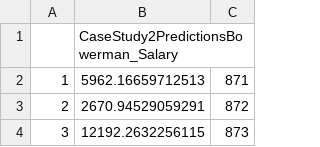
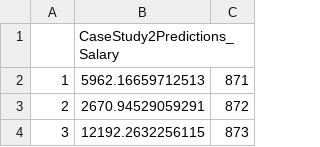
Before and after one commit to Frododawn/DDS_CaseStudy.2_U15, a CSV file: CaseStudy2Predictions_Bowerman_Salary.csv, drawn as a sheet; only a part is shown.

Commit message:
added rmd files and predictions

```diff
--- a/CaseStudy2Predictions_Bowerman_Salary.csv
+++ b/CaseStudy2Predictions_Bowerman_Salary.csv
@@ -1,2 +1,2 @@
-"","CaseStudy2PredictionsBowerman_Salary",""
+"","CaseStudy2Predictions_Salary",""
 "1",5962.16659712513,871
```
Also changed, not shown: CaseStudy2-data.csv, 7 other files.
